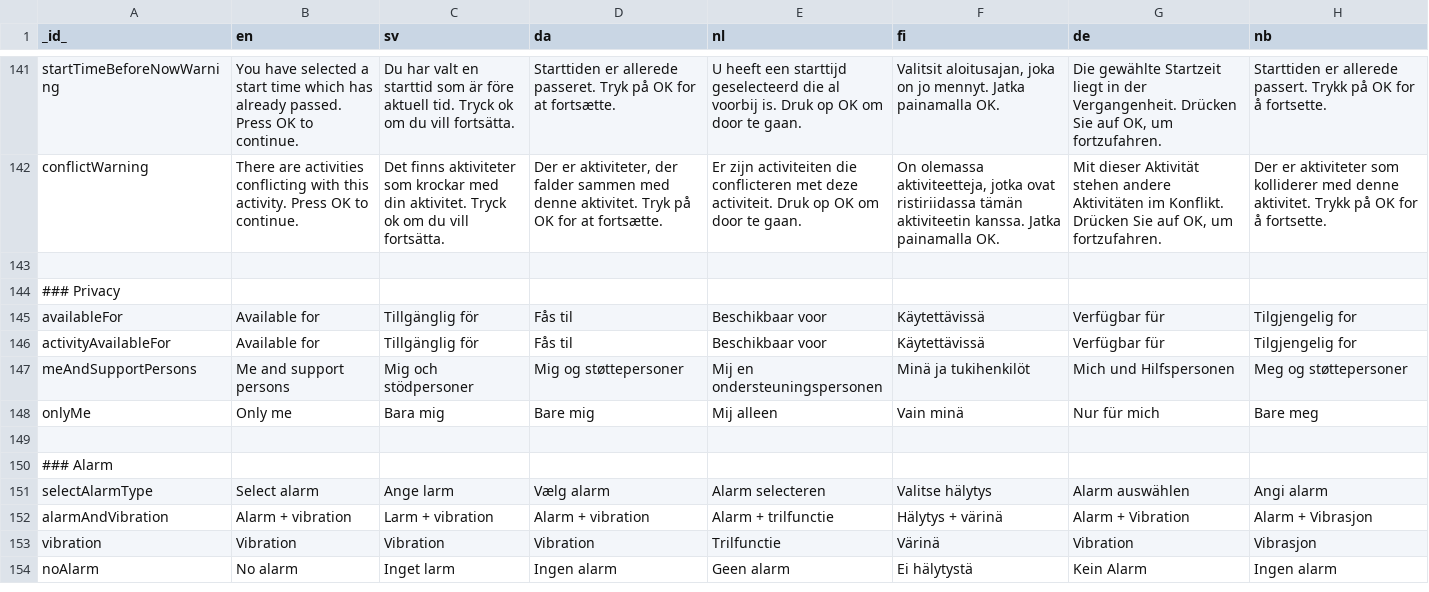
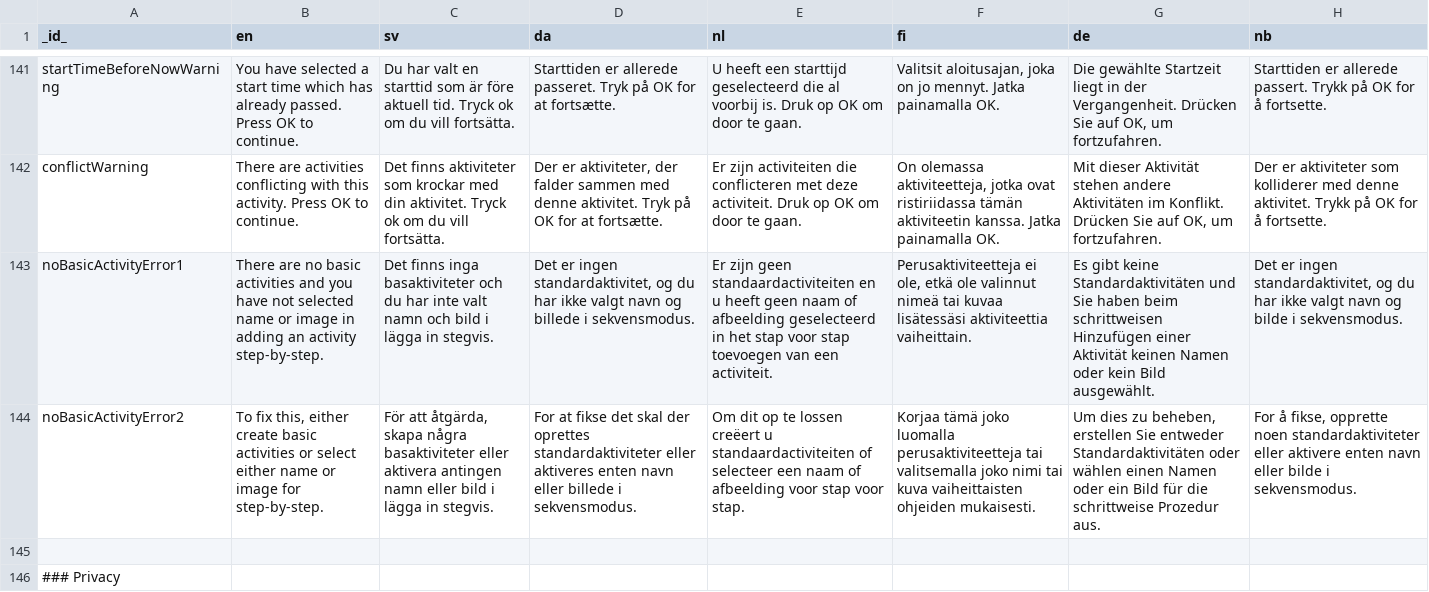
Before and after one commit to abilia/system_settings_editor, a TSV file: lib/i18n/translations.tsv, drawn as a sheet; only a part is shown, gaps mark what is left out; the shorter side is filled out with more unchanged rows; the diff names each change by its address in the sheet, - before the commit and + after, or states it on an @@ line.

Commit message:
SGC-962 Add activity wizard: Message if basic activities are missing

```diff
--- a/lib/i18n/translations.tsv
+++ b/lib/i18n/translations.tsv
+row 143: noBasicActivityError1 | There are no basic activities and you have not selected name or image in adding an activity step-by-step. | Det finns inga basaktiviteter och du har inte valt namn och bild i lägga in stegvis. | Det er ingen standardaktivitet, og du har ikke valgt navn og billede i sekvensmodus. | Er zijn geen standaardactiviteiten en u heeft geen naam of afbeelding geselecteerd in het stap voor stap toevoegen van een activiteit. | Perusaktiviteetteja ei ole, etkä ole valinnut nimeä tai kuvaa lisätessäsi aktiviteettia vaiheittain. | Es gibt keine Standardaktivitäten und Sie haben beim schrittweisen Hinzufügen einer Aktivität keinen Namen oder kein Bild ausgewählt. | Det er ingen standardaktivitet, og du har ikke valgt navn og bilde i sekvensmodus.
+row 144: noBasicActivityError2 | To fix this, either create basic activities or select either name or image for step-by-step. | För att åtgärda, skapa några basaktiviteter eller aktivera antingen namn eller bild i lägga in stegvis. | For at fikse det skal der oprettes standardaktiviteter eller aktiveres enten navn eller billede i sekvensmodus. | Om dit op te lossen creëert u standaardactiviteiten of selecteer een naam of afbeelding voor stap voor stap. | Korjaa tämä joko luomalla perusaktiviteetteja tai valitsemalla joko nimi tai kuva vaiheittaisten ohjeiden mukaisesti. | Um dies zu beheben, erstellen Sie entweder Standardaktivitäten oder wählen einen Namen oder ein Bild für die schrittweise Prozedur aus. | For å fikse, opprette noen standardaktiviteter eller aktivere enten navn eller bilde i sekvensmodus.
```
Also changed, not shown: 7 other files.
